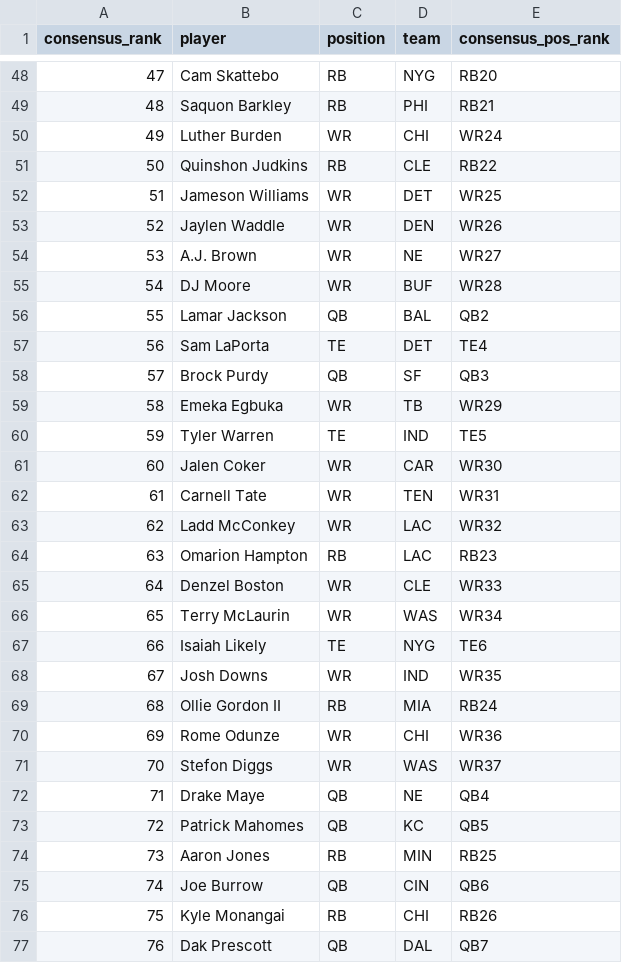
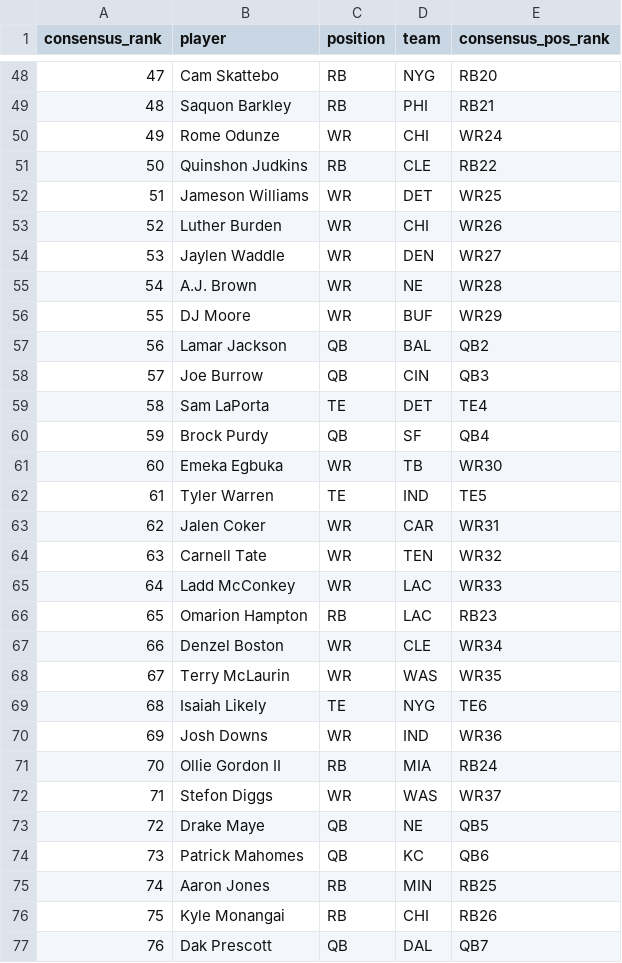
Before and after one commit to dylanlee21/Fantasy-Edge, a CSV file: data/2026/flock_live_rankings.csv, drawn as a sheet; only a part is shown, gaps mark what is left out; removed rows and columns are numbered as before the commit, all else as after; the diff covers the shown part only; the diff names each change by its address in the sheet, - before the commit and + after, or states it on an @@ line.

```diff
--- a/data/2026/flock_live_rankings.csv
+++ b/data/2026/flock_live_rankings.csv
@@ column A (consensus_rank) renumbered between rows 31 and 96 @@
-B50 (player): Luther Burden
+B50 (player): Rome Odunze
+row 53: 52 | Luther Burden | WR | CHI | WR26
-E54 (consensus_pos_rank): WR26
+E54 (consensus_pos_rank): WR27
-E55 (consensus_pos_rank): WR27
+E55 (consensus_pos_rank): WR28
-E56 (consensus_pos_rank): WR28
+E56 (consensus_pos_rank): WR29
+row 58: 57 | Joe Burrow | QB | CIN | QB3
-E60 (consensus_pos_rank): QB3
+E60 (consensus_pos_rank): QB4
-E61 (consensus_pos_rank): WR29
+E61 (consensus_pos_rank): WR30
-E63 (consensus_pos_rank): WR30
+E63 (consensus_pos_rank): WR31
-E64 (consensus_pos_rank): WR31
+E64 (consensus_pos_rank): WR32
-E65 (consensus_pos_rank): WR32
+E65 (consensus_pos_rank): WR33
-E67 (consensus_pos_rank): WR33
+E67 (consensus_pos_rank): WR34
-E68 (consensus_pos_rank): WR34
+E68 (consensus_pos_rank): WR35
-E70 (consensus_pos_rank): WR35
+E70 (consensus_pos_rank): WR36
-row 70: 69 | Rome Odunze | WR | CHI | WR36
-E73 (consensus_pos_rank): QB4
+E73 (consensus_pos_rank): QB5
-E74 (consensus_pos_rank): QB5
+E74 (consensus_pos_rank): QB6
-row 75: 74 | Joe Burrow | QB | CIN | QB6
```
Also changed, not shown: 4 added rows, 4 removed rows and 5 edited cells elsewhere in this file.
